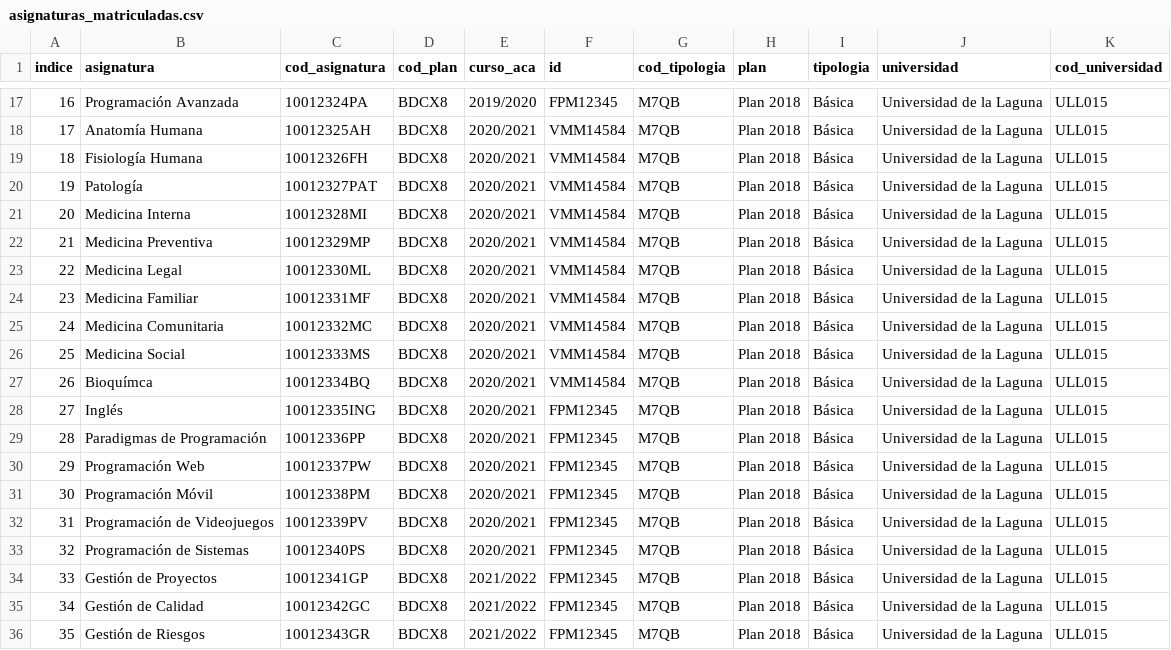
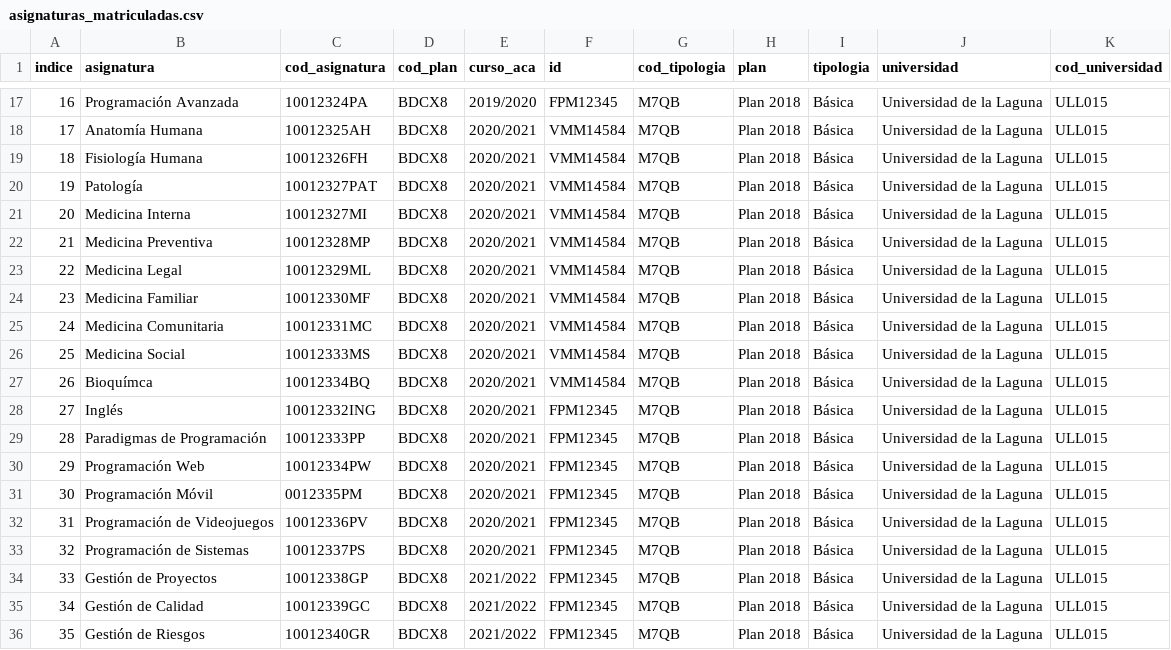
Before and after one commit to Fabrizzioperilli/Business-Intelligence-Universidades, a CSV file: data/csv/asignaturas_matriculadas.csv, drawn as a sheet; only a part is shown, gaps mark what is left out.

```diff
--- a/data/csv/asignaturas_matriculadas.csv
+++ b/data/csv/asignaturas_matriculadas.csv
@@ -20,17 +20,17 @@ indice,asignatura,cod_asignatura,cod_plan,curso_aca,id,cod_tipologia,plan,tipolo
 19,Patología,10012327PAT,BDCX8,2020/2021,VMM14584,M7QB,Plan 2018,Básica,Universidad de la Laguna,ULL015
-20,Medicina Interna,10012328MI,BDCX8,2020/2021,VMM14584,M7QB,Plan 2018,Básica,Universidad de la Laguna,ULL015
-21,Medicina Preventiva,10012329MP,BDCX8,2020/2021,VMM14584,M7QB,Plan 2018,Básica,Universidad de la Laguna,ULL015
-22,Medicina Legal,10012330ML,BDCX8,2020/2021,VMM14584,M7QB,Plan 2018,Básica,Universidad de la Laguna,ULL015
-23,Medicina Familiar,10012331MF,BDCX8,2020/2021,VMM14584,M7QB,Plan 2018,Básica,Universidad de la Laguna,ULL015
-24,Medicina Comunitaria,10012332MC,BDCX8,2020/2021,VMM14584,M7QB,Plan 2018,Básica,Universidad de la Laguna,ULL015
+20,Medicina Interna,10012327MI,BDCX8,2020/2021,VMM14584,M7QB,Plan 2018,Básica,Universidad de la Laguna,ULL015
+21,Medicina Preventiva,10012328MP,BDCX8,2020/2021,VMM14584,M7QB,Plan 2018,Básica,Universidad de la Laguna,ULL015
+22,Medicina Legal,10012329ML,BDCX8,2020/2021,VMM14584,M7QB,Plan 2018,Básica,Universidad de la Laguna,ULL015
+23,Medicina Familiar,10012330MF,BDCX8,2020/2021,VMM14584,M7QB,Plan 2018,Básica,Universidad de la Laguna,ULL015
+24,Medicina Comunitaria,10012331MC,BDCX8,2020/2021,VMM14584,M7QB,Plan 2018,Básica,Universidad de la Laguna,ULL015
 25,Medicina Social,10012333MS,BDCX8,2020/2021,VMM14584,M7QB,Plan 2018,Básica,Universidad de la Laguna,ULL015
 26,Bioquímca,10012334BQ,BDCX8,2020/2021,VMM14584,M7QB,Plan 2018,Básica,Universidad de la Laguna,ULL015
-27,Inglés,10012335ING,BDCX8,2020/2021,FPM12345,M7QB,Plan 2018,Básica,Universidad de la Laguna,ULL015
-28,Paradigmas de Programación,10012336PP,BDCX8,2020/2021,FPM12345,M7QB,Plan 2018,Básica,Universidad de la Laguna,ULL015
-29,Programación Web,10012337PW,BDCX8,2020/2021,FPM12345,M7QB,Plan 2018,Básica,Universidad de la Laguna,ULL015
-30,Programación Móvil,10012338PM,BDCX8,2020/2021,FPM12345,M7QB,Plan 2018,Básica,Universidad de la Laguna,ULL015
-31,Programación de Videojuegos,10012339PV,BDCX8,2020/2021,FPM12345,M7QB,Plan 2018,Básica,Universidad de la Laguna,ULL015
-32,Programación de Sistemas,10012340PS,BDCX8,2020/2021,FPM12345,M7QB,Plan 2018,Básica,Universidad de la Laguna,ULL015
-33,Gestión de Proyectos,10012341GP,BDCX8,2021/2022,FPM12345,M7QB,Plan 2018,Básica,Universidad de la Laguna,ULL015
-34,Gestión de Calidad,10012342GC,BDCX8,2021/2022,FPM12345,M7QB,Plan 2018,Básica,Universidad de la Laguna,ULL015
-35,Gestión de Riesgos,10012343GR,BDCX8,2021/2022,FPM12345,M7QB,Plan 2018,Básica,Universidad de la Laguna,ULL015
+27,Inglés,10012332ING,BDCX8,2020/2021,FPM12345,M7QB,Plan 2018,Básica,Universidad de la Laguna,ULL015
+28,Paradigmas de Programación,10012333PP,BDCX8,2020/2021,FPM12345,M7QB,Plan 2018,Básica,Universidad de la Laguna,ULL015
+29,Programación Web,10012334PW,BDCX8,2020/2021,FPM12345,M7QB,Plan 2018,Básica,Universidad de la Laguna,ULL015
+30,Programación Móvil,0012335PM,BDCX8,2020/2021,FPM12345,M7QB,Plan 2018,Básica,Universidad de la Laguna,ULL015
+31,Programación de Videojuegos,10012336PV,BDCX8,2020/2021,FPM12345,M7QB,Plan 2018,Básica,Universidad de la Laguna,ULL015
+32,Programación de Sistemas,10012337PS,BDCX8,2020/2021,FPM12345,M7QB,Plan 2018,Básica,Universidad de la Laguna,ULL015
+33,Gestión de Proyectos,10012338GP,BDCX8,2021/2022,FPM12345,M7QB,Plan 2018,Básica,Universidad de la Laguna,ULL015
+34,Gestión de Calidad,10012339GC,BDCX8,2021/2022,FPM12345,M7QB,Plan 2018,Básica,Universidad de la Laguna,ULL015
+35,Gestión de Riesgos,10012340GR,BDCX8,2021/2022,FPM12345,M7QB,Plan 2018,Básica,Universidad de la Laguna,ULL015
```
Also changed, not shown: data/csv/matricula.csv, 18 other files.
